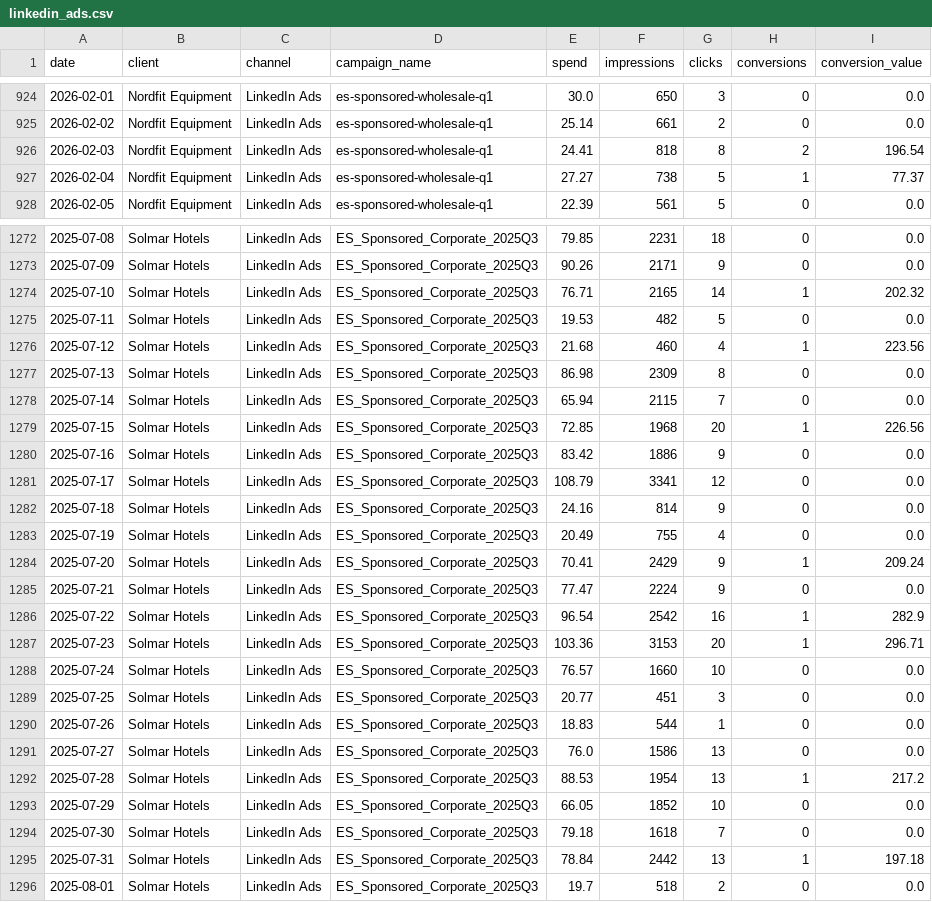
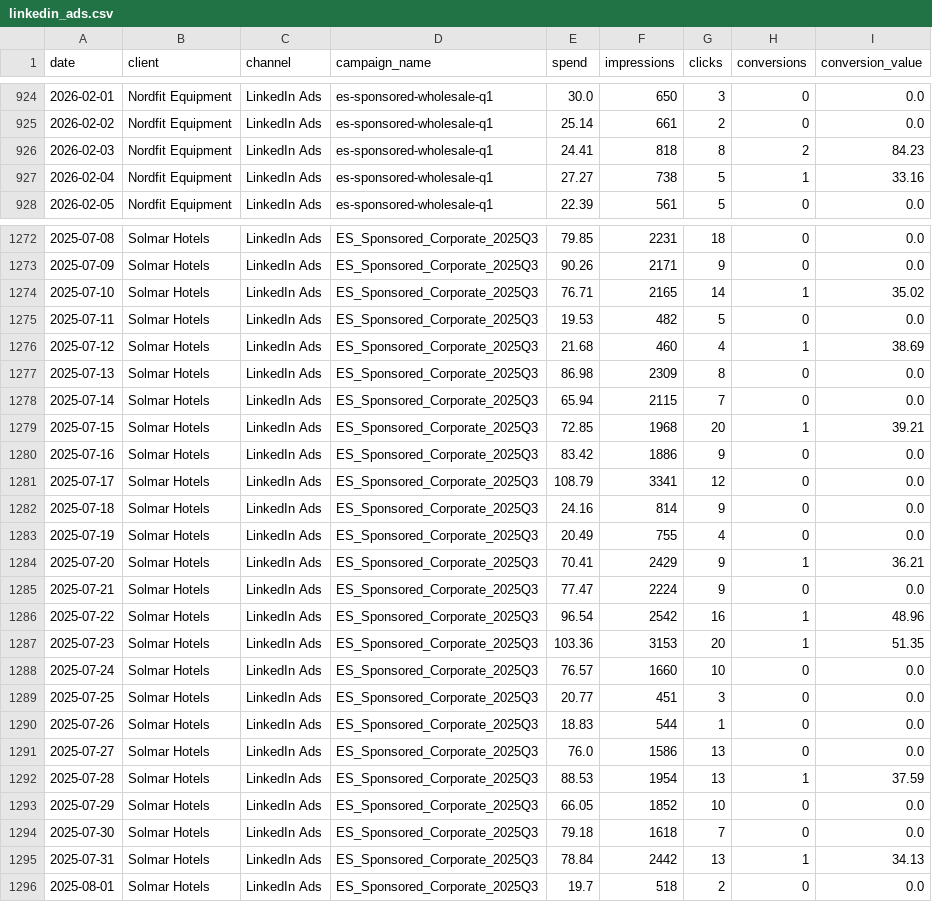
Before and after one commit to valentin-shch/marketing-performance-dashboard, a CSV file: data/raw/linkedin_ads.csv, drawn as a sheet; only a part is shown, gaps mark what is left out; the diff covers the shown part only.

```diff
--- a/data/raw/linkedin_ads.csv
+++ b/data/raw/linkedin_ads.csv
@@ -925,4 +925,4 @@ date,client,channel,campaign_name,spend,impressions,clicks,conversions,conversio
 2026-02-02,Nordfit Equipment,LinkedIn Ads,es-sponsored-wholesale-q1,25.14,661,2,0,0.0
-2026-02-03,Nordfit Equipment,LinkedIn Ads,es-sponsored-wholesale-q1,24.41,818,8,2,196.54
-2026-02-04,Nordfit Equipment,LinkedIn Ads,es-sponsored-wholesale-q1,27.27,738,5,1,77.37
+2026-02-03,Nordfit Equipment,LinkedIn Ads,es-sponsored-wholesale-q1,24.41,818,8,2,84.23
+2026-02-04,Nordfit Equipment,LinkedIn Ads,es-sponsored-wholesale-q1,27.27,738,5,1,33.16
 2026-02-05,Nordfit Equipment,LinkedIn Ads,es-sponsored-wholesale-q1,22.39,561,5,0,0.0
@@ -1273,8 +1273,8 @@ date,client,channel,campaign_name,spend,impressions,clicks,conversions,conversio
 2025-07-09,Solmar Hotels,LinkedIn Ads,ES_Sponsored_Corporate_2025Q3,90.26,2171,9,0,0.0
-2025-07-10,Solmar Hotels,LinkedIn Ads,ES_Sponsored_Corporate_2025Q3,76.71,2165,14,1,202.32
+2025-07-10,Solmar Hotels,LinkedIn Ads,ES_Sponsored_Corporate_2025Q3,76.71,2165,14,1,35.02
 2025-07-11,Solmar Hotels,LinkedIn Ads,ES_Sponsored_Corporate_2025Q3,19.53,482,5,0,0.0
-2025-07-12,Solmar Hotels,LinkedIn Ads,ES_Sponsored_Corporate_2025Q3,21.68,460,4,1,223.56
+2025-07-12,Solmar Hotels,LinkedIn Ads,ES_Sponsored_Corporate_2025Q3,21.68,460,4,1,38.69
 2025-07-13,Solmar Hotels,LinkedIn Ads,ES_Sponsored_Corporate_2025Q3,86.98,2309,8,0,0.0
 2025-07-14,Solmar Hotels,LinkedIn Ads,ES_Sponsored_Corporate_2025Q3,65.94,2115,7,0,0.0
-2025-07-15,Solmar Hotels,LinkedIn Ads,ES_Sponsored_Corporate_2025Q3,72.85,1968,20,1,226.56
+2025-07-15,Solmar Hotels,LinkedIn Ads,ES_Sponsored_Corporate_2025Q3,72.85,1968,20,1,39.21
 2025-07-16,Solmar Hotels,LinkedIn Ads,ES_Sponsored_Corporate_2025Q3,83.42,1886,9,0,0.0
@@ -1283,6 +1283,6 @@ date,client,channel,campaign_name,spend,impressions,clicks,conversions,conversio
 2025-07-19,Solmar Hotels,LinkedIn Ads,ES_Sponsored_Corporate_2025Q3,20.49,755,4,0,0.0
-2025-07-20,Solmar Hotels,LinkedIn Ads,ES_Sponsored_Corporate_2025Q3,70.41,2429,9,1,209.24
+2025-07-20,Solmar Hotels,LinkedIn Ads,ES_Sponsored_Corporate_2025Q3,70.41,2429,9,1,36.21
 2025-07-21,Solmar Hotels,LinkedIn Ads,ES_Sponsored_Corporate_2025Q3,77.47,2224,9,0,0.0
-2025-07-22,Solmar Hotels,LinkedIn Ads,ES_Sponsored_Corporate_2025Q3,96.54,2542,16,1,282.9
-2025-07-23,Solmar Hotels,LinkedIn Ads,ES_Sponsored_Corporate_2025Q3,103.36,3153,20,1,296.71
+2025-07-22,Solmar Hotels,LinkedIn Ads,ES_Sponsored_Corporate_2025Q3,96.54,2542,16,1,48.96
+2025-07-23,Solmar Hotels,LinkedIn Ads,ES_Sponsored_Corporate_2025Q3,103.36,3153,20,1,51.35
 2025-07-24,Solmar Hotels,LinkedIn Ads,ES_Sponsored_Corporate_2025Q3,76.57,1660,10,0,0.0
@@ -1291,6 +1291,6 @@ date,client,channel,campaign_name,spend,impressions,clicks,conversions,conversio
 2025-07-27,Solmar Hotels,LinkedIn Ads,ES_Sponsored_Corporate_2025Q3,76.0,1586,13,0,0.0
-2025-07-28,Solmar Hotels,LinkedIn Ads,ES_Sponsored_Corporate_2025Q3,88.53,1954,13,1,217.2
+2025-07-28,Solmar Hotels,LinkedIn Ads,ES_Sponsored_Corporate_2025Q3,88.53,1954,13,1,37.59
 2025-07-29,Solmar Hotels,LinkedIn Ads,ES_Sponsored_Corporate_2025Q3,66.05,1852,10,0,0.0
 2025-07-30,Solmar Hotels,LinkedIn Ads,ES_Sponsored_Corporate_2025Q3,79.18,1618,7,0,0.0
-2025-07-31,Solmar Hotels,LinkedIn Ads,ES_Sponsored_Corporate_2025Q3,78.84,2442,13,1,197.18
+2025-07-31,Solmar Hotels,LinkedIn Ads,ES_Sponsored_Corporate_2025Q3,78.84,2442,13,1,34.13
 2025-08-01,Solmar Hotels,LinkedIn Ads,ES_Sponsored_Corporate_2025Q3,19.7,518,2,0,0.0
```
Also changed, not shown: 123 edited cells elsewhere in this file, data/raw/google_ads.csv, data/raw/meta_ads.csv, 5 other files.
